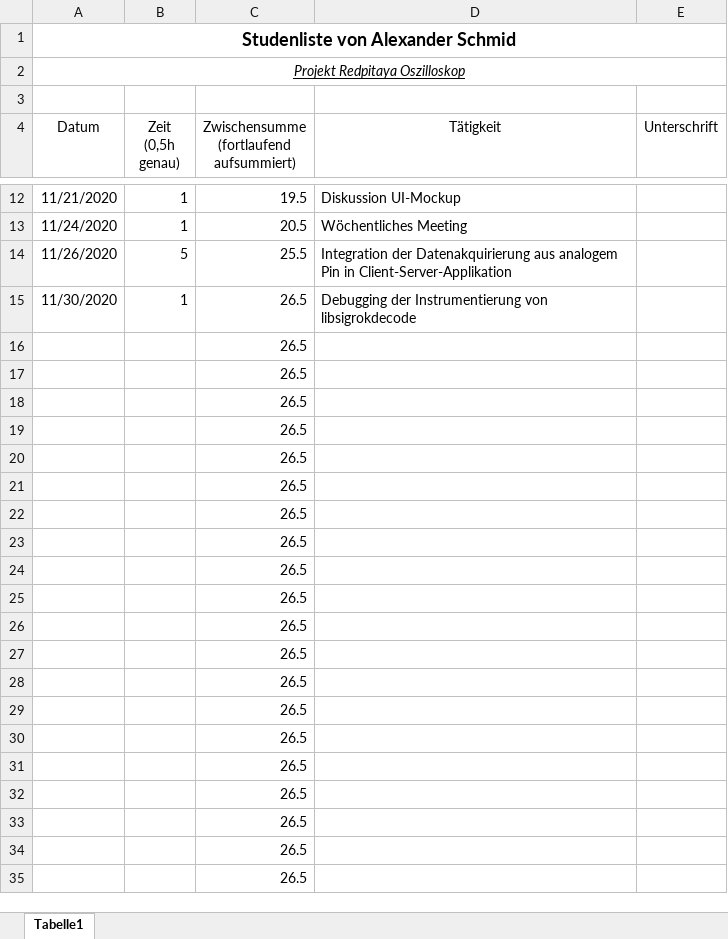
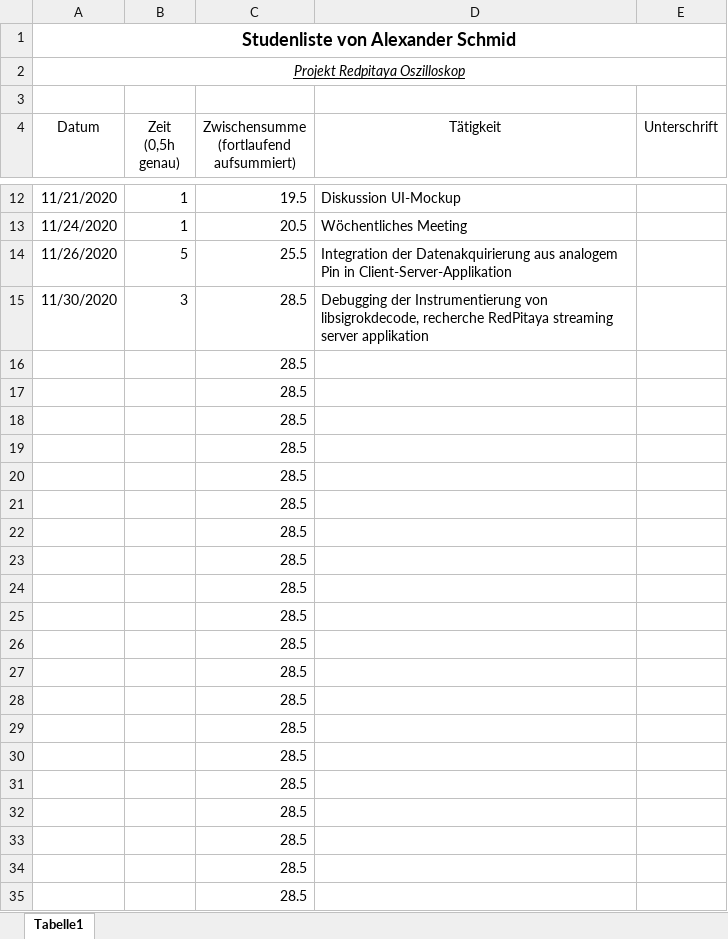
Before and after one commit to cSharpler2946/HSP-RPOSC-Redpitaya-Oszilloskop, an Excel workbook: stundenlisten/Stundenliste-AlexanderSchmid.xlsx, sheet Tabelle1, drawn as a sheet; only a part is shown, gaps mark what is left out; values as stored, in another font and other column widths than the file's, no borders; the diff names each change by its address in the sheet, - before the commit and + after, or states it on an @@ line.

Commit message:
Updated hours

```diff
--- a/stundenlisten/Stundenliste-AlexanderSchmid.xlsx (sheet Tabelle1)
+++ b/stundenlisten/Stundenliste-AlexanderSchmid.xlsx (sheet Tabelle1)
-B15 (Zeit (0,5h genau)): 1
+B15 (Zeit (0,5h genau)): 3
-C15:C35: 26.5
+C15:C35: 28.5
-D15 (Tätigkeit): …Instrumentierung von libsigrokdecode
+D15 (Tätigkeit): …Instrumentierung von libsigrokdecode, recherche RedPitaya streaming server applikation
```
